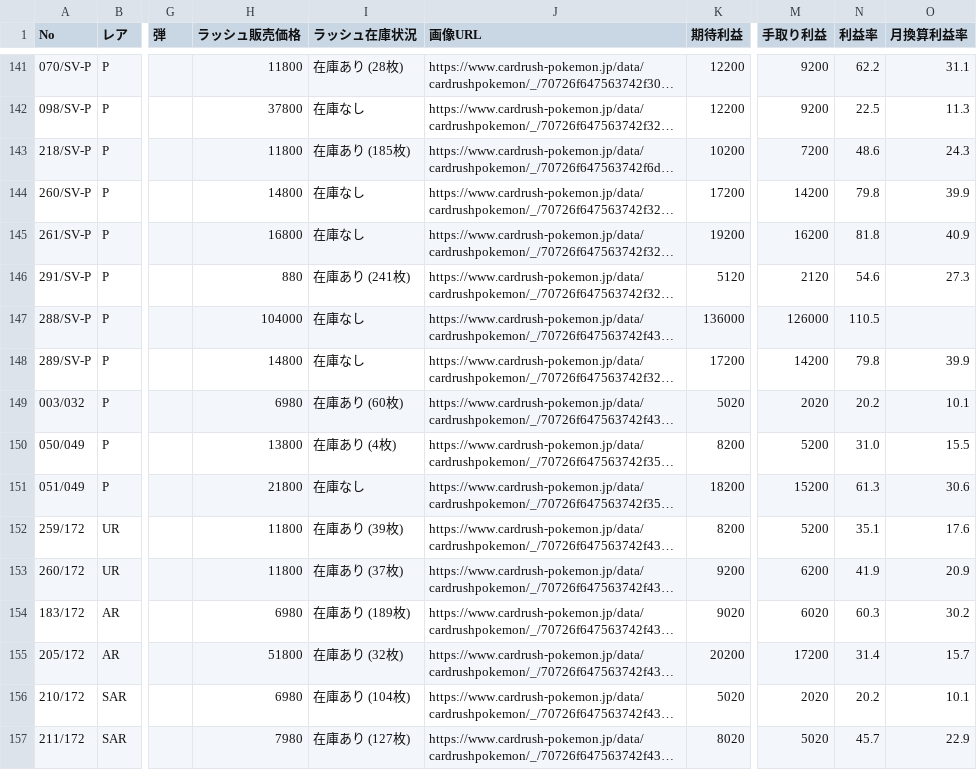
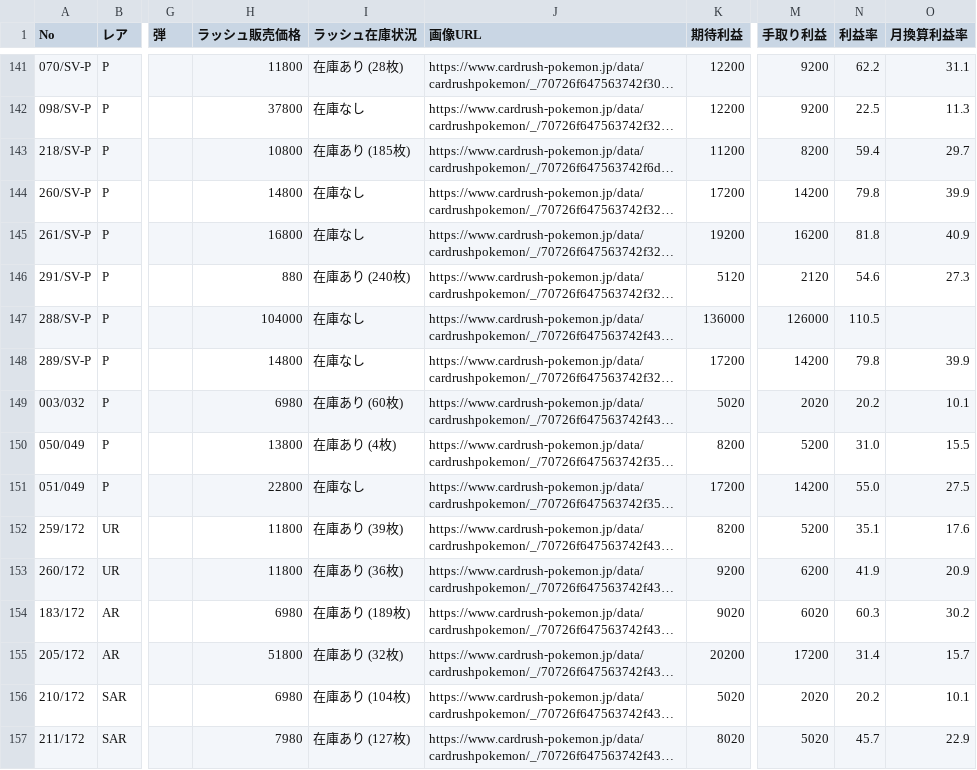
Before and after one commit to yousunafu/POKE-PSA10, a CSV file: filtered_cards.csv, drawn as a sheet; only a part is shown, gaps mark what is left out; long unchanged cells end in …; the diff covers the shown part only; the diff names each change by its address in the sheet, - before the commit and + after, or states it on an @@ line.

```diff
--- a/filtered_cards.csv
+++ b/filtered_cards.csv
-H143 (ラッシュ販売価格): 11800
+H143 (ラッシュ販売価格): 10800
-K143 (期待利益): 10200
+K143 (期待利益): 11200
-M143 (手取り利益): 7200
+M143 (手取り利益): 8200
-N143 (利益率): 48.6
+N143 (利益率): 59.4
-O143 (月換算利益率): 24.3
+O143 (月換算利益率): 29.7
-I146 (ラッシュ在庫状況): 在庫あり (241枚)
+I146 (ラッシュ在庫状況): 在庫あり (240枚)
-H151 (ラッシュ販売価格): 21800
+H151 (ラッシュ販売価格): 22800
-K151 (期待利益): 18200
+K151 (期待利益): 17200
-M151 (手取り利益): 15200
+M151 (手取り利益): 14200
-N151 (利益率): 61.3
+N151 (利益率): 55.0
-O151 (月換算利益率): 30.6
+O151 (月換算利益率): 27.5
-I153 (ラッシュ在庫状況): 在庫あり (37枚)
+I153 (ラッシュ在庫状況): 在庫あり (36枚)
```
Also changed, not shown: 1 added row, 4 removed rows and 85 edited cells elsewhere in this file, merged_card_data.csv.
